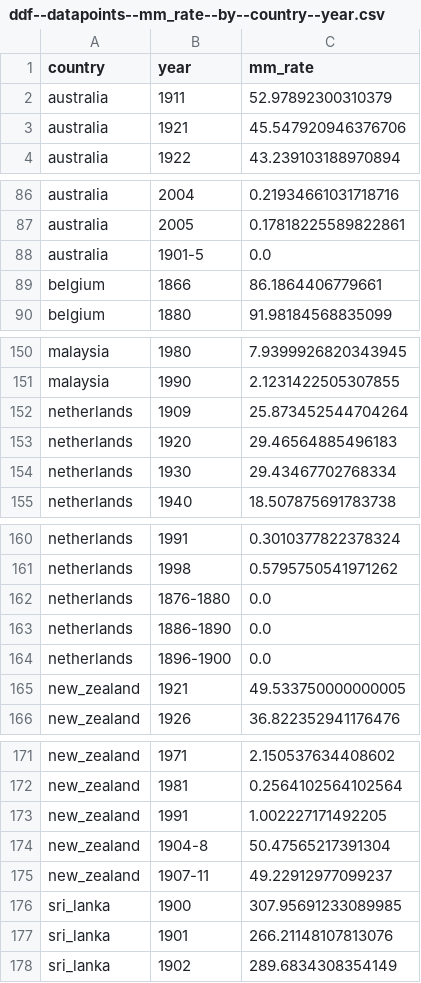
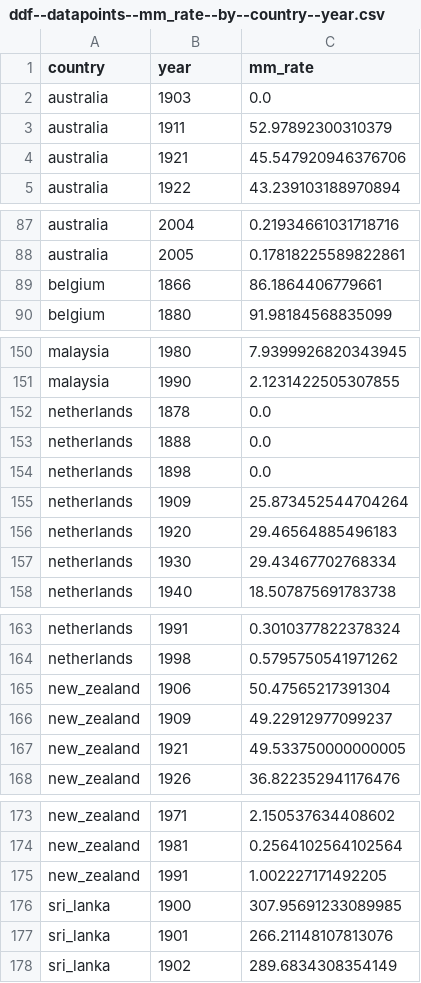
Before and after one commit to open-numbers/ddf--gapminder--hist_maternal_mort, a CSV file: ddf--datapoints--mm_rate--by--country--year.csv, drawn as a sheet; only a part is shown, gaps mark what is left out; removed rows and columns are numbered as before the commit, all else as after; the diff names each change by its address in the sheet, - before the commit and + after, or states it on an @@ line.

```diff
--- a/ddf--datapoints--mm_rate--by--country--year.csv
+++ b/ddf--datapoints--mm_rate--by--country--year.csv
+row 2: australia | 1903 | 0.0
-row 88: australia | 1901-5 | 0.0
+row 152: netherlands | 1878 | 0.0
+row 153: netherlands | 1888 | 0.0
+row 154: netherlands | 1898 | 0.0
-row 162: netherlands | 1876-1880 | 0.0
-row 163: netherlands | 1886-1890 | 0.0
-row 164: netherlands | 1896-1900 | 0.0
+row 165: new_zealand | 1906 | 50.47565217391304
+row 166: new_zealand | 1909 | 49.22912977099237
-row 174: new_zealand | 1904-8 | 50.47565217391304
-row 175: new_zealand | 1907-11 | 49.22912977099237
```
Also changed, not shown: ddf--datapoints--live_births--by--country--year.csv, ddf--datapoints--maternal_deaths--by--country--year.csv, 4 other files.
